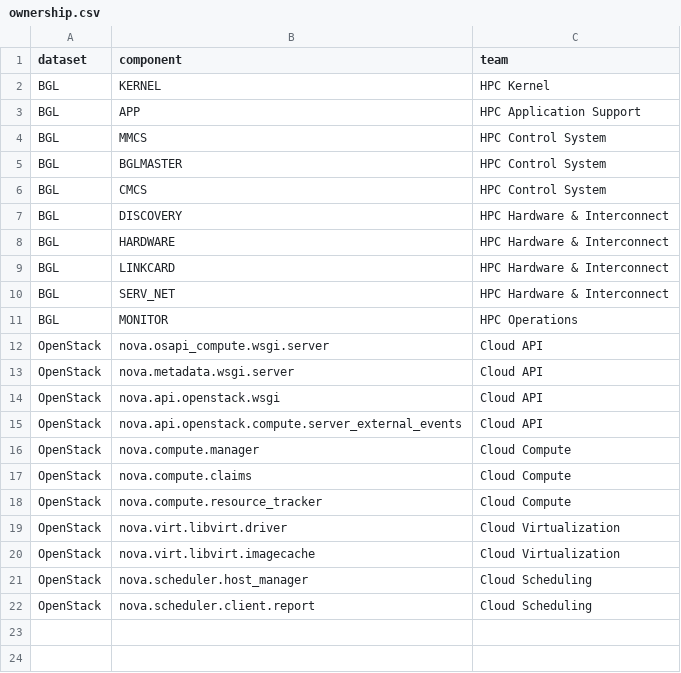
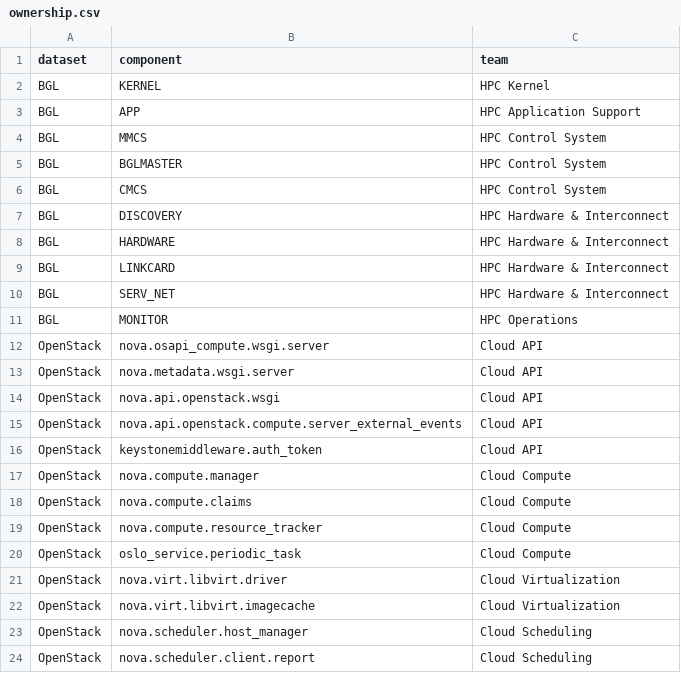
Before and after one commit to EreDem/Hackathon, a CSV file: ingest/ownership.csv, drawn as a sheet; the diff names each change by its address in the sheet, - before the commit and + after, or states it on an @@ line.

```diff
--- a/ingest/ownership.csv
+++ b/ingest/ownership.csv
+row 16: OpenStack | keystonemiddleware.auth_token | Cloud API
+row 20: OpenStack | oslo_service.periodic_task | Cloud Compute
```
Also changed, not shown: 5 other files.
